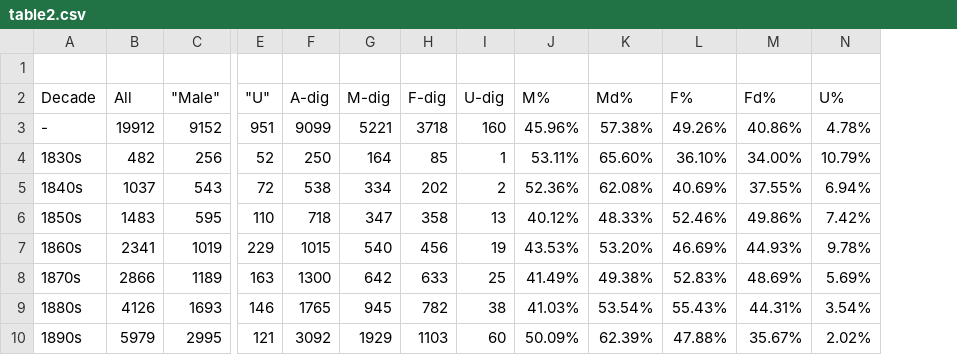
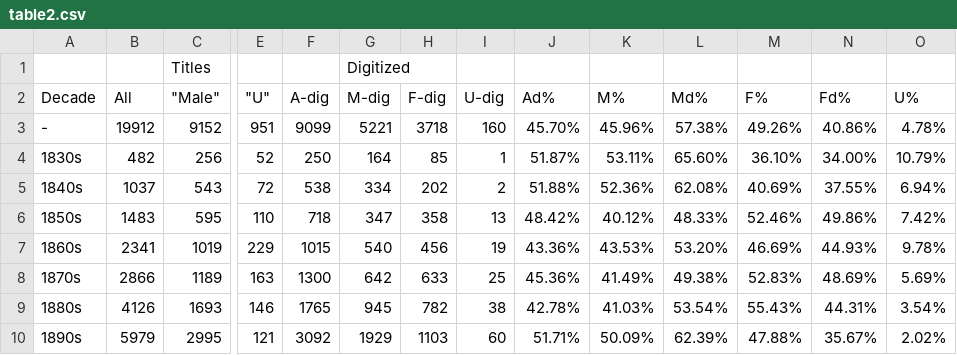
Before and after one commit to lb42/bookLists, a CSV file: table2.csv, drawn as a sheet; only a part is shown, gaps mark what is left out; rows hold the shown columns only; the diff names each change by its address in the sheet, - before the commit and + after, or states it on an @@ line.

```diff
--- a/table2.csv
+++ b/table2.csv
+column J (Ad%), rows 3-10: 45.70% | 51.87% | 51.88% | 48.42% | 43.36% | 45.36% | 42.78% | 51.71%
-row 1: (empty)
+row 1:  |  | Titles |  |  | Digitized
```
Also changed, not shown: 7 other files.
